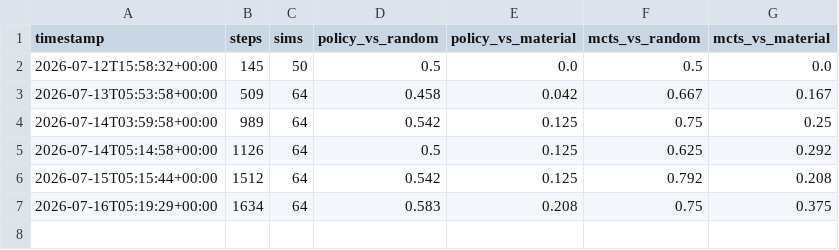
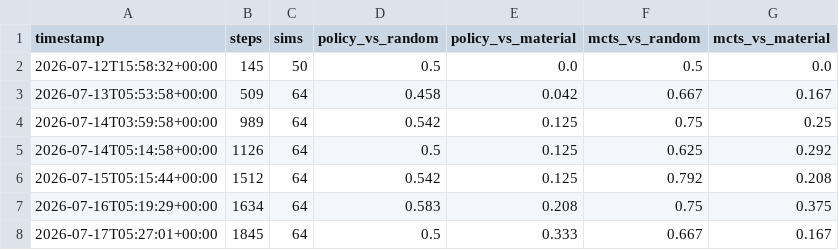
Before and after one commit to leozh0u/blundernet, a CSV file: metrics/strength_history.csv, drawn as a sheet.

Commit message:
strength: mcts scores 67% vs random, 17% vs material @ step 1845

```diff
--- a/metrics/strength_history.csv
+++ b/metrics/strength_history.csv
@@ -7 +7,2 @@ timestamp,steps,sims,policy_vs_random,policy_vs_material,mcts_vs_random,mcts_vs_
 2026-07-16T05:19:29+00:00,1634,64,0.583,0.208,0.75,0.375
+2026-07-17T05:27:01+00:00,1845,64,0.5,0.333,0.667,0.167
```
Also changed, not shown: 1 other file.
